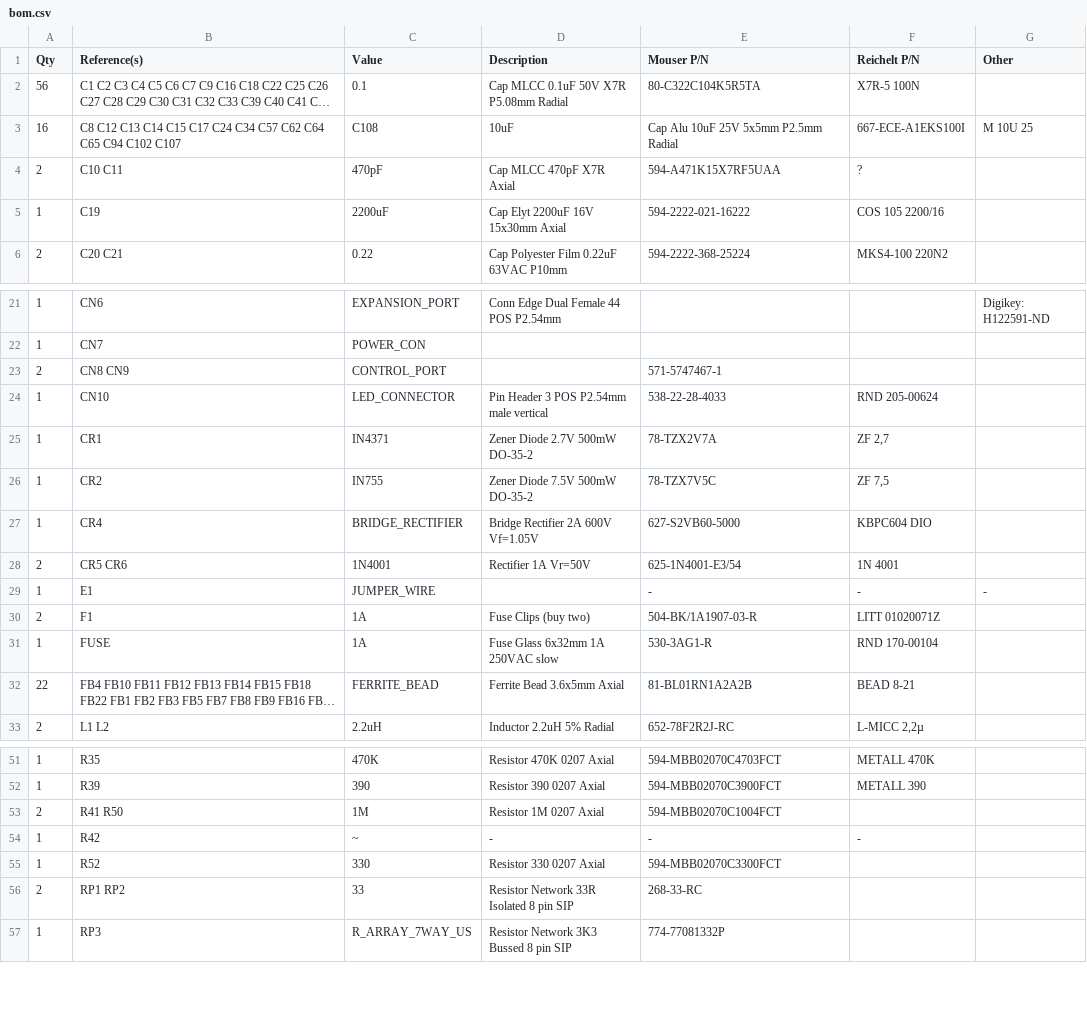
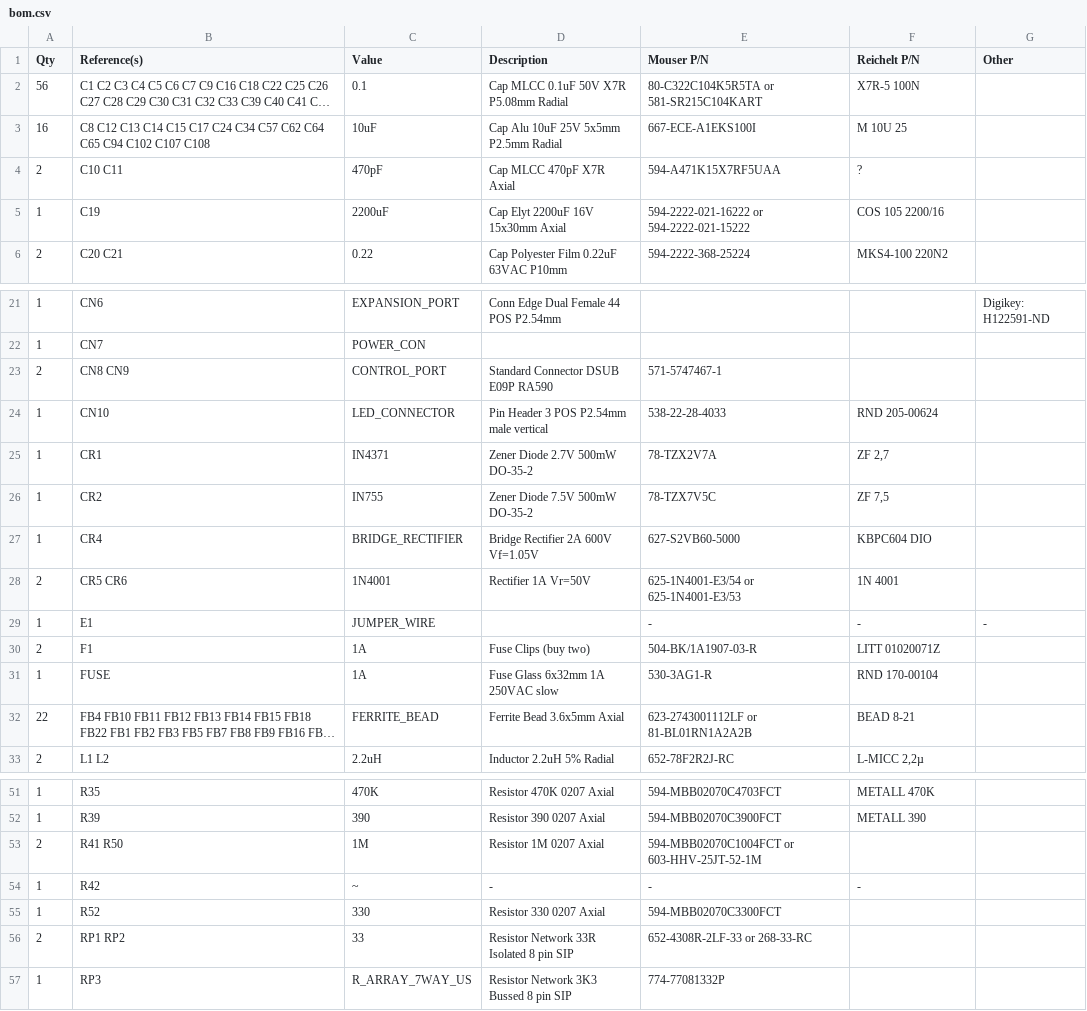
Before and after one commit to bwack/KU-14194HB-RevB-KiCad, a CSV file: bom.csv, drawn as a sheet; only a part is shown, gaps mark what is left out; long unchanged cells end in …; removed rows and columns are numbered as before the commit, all else as after; the diff covers the shown part only; the diff names each change by its address in the sheet, - before the commit and + after, or states it on an @@ line.

```diff
--- a/bom.csv
+++ b/bom.csv
-E2 (Mouser P/N): 80-C322C104K5R5TA
+E2 (Mouser P/N): 80-C322C104K5R5TA or 581-SR215C104KART
-row 3: 16 | C8 C12 C13 C14 C15 C17 C24 C34 C57 C62 C64 C65 C94 C102 C107 | C108 | 10uF | Cap Alu 10uF 25V 5x5mm P2.5mm Radial | 667-ECE-A1EKS100I | M 10U 25
+row 3: 16 | C8 C12 C13 C14 C15 C17 C24 C34 C57 C62 C64 C65 C94 C102 C107 C108 | 10uF | Cap Alu 10uF 25V 5x5mm P2.5mm Radial | 667-ECE-A1EKS100I | M 10U 25
-E5 (Mouser P/N): 594-2222-021-16222
+E5 (Mouser P/N): 594-2222-021-16222 or 594-2222-021-15222
-D23 (Description): (empty)
+D23 (Description): Standard Connector DSUB E09P RA590
-E28 (Mouser P/N): 625-1N4001-E3/54
+E28 (Mouser P/N): 625-1N4001-E3/54 or 625-1N4001-E3/53
-E32 (Mouser P/N): 81-BL01RN1A2A2B
+E32 (Mouser P/N): 623-2743001112LF or 81-BL01RN1A2A2B
-E53 (Mouser P/N): 594-MBB02070C1004FCT
+E53 (Mouser P/N): 594-MBB02070C1004FCT or 603-HHV-25JT-52-1M
-E56 (Mouser P/N): 268-33-RC
+E56 (Mouser P/N): 652-4308R-2LF-33 or 268-33-RC
```
Also changed, not shown: 1 edited cell elsewhere in this file, 2 other files.
